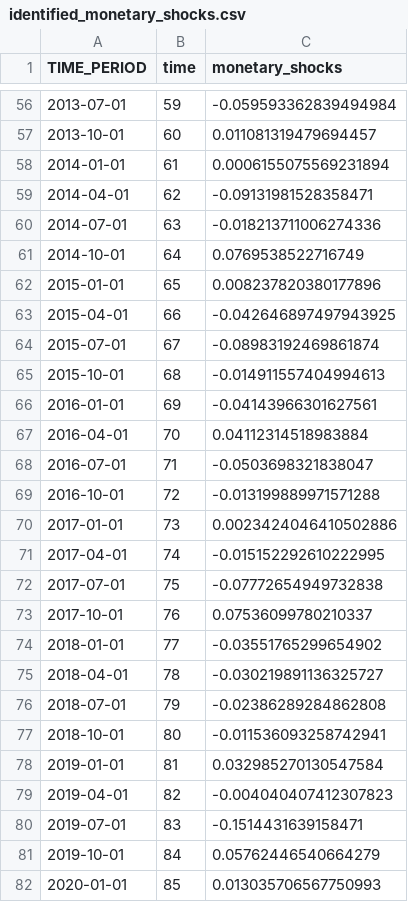
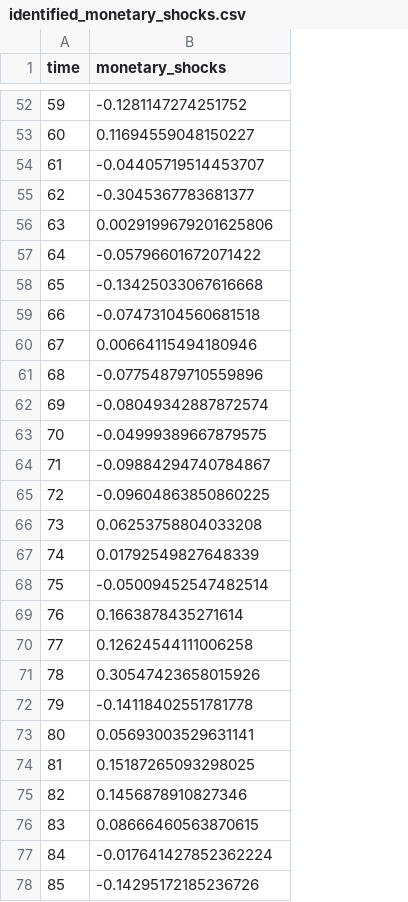
Before and after one commit to enriquealarcon01/Stat-App, a CSV file: identified_monetary_shocks.csv, drawn as a sheet; only a part is shown, gaps mark what is left out; removed rows and columns are numbered as before the commit, all else as after; the diff covers the shown part only; the diff names each change by its address in the sheet, - before the commit and + after, or states it on an @@ line.

```diff
--- a/identified_monetary_shocks.csv
+++ b/identified_monetary_shocks.csv
-column A (TIME_PERIOD), rows 56-82: 2013-07-01 | 2013-10-01 | 2014-01-01 | 2014-04-01 | 2014-07-01 | 2014-10-01 | 2015-01-01 | 2015-04-01 | 2015-07-01 | 2015-10-01 | 2016-01-01 | 2016-04-01 | 2016-07-01 | 2016-10-01 | 2017-01-01 | 2017-04-01 | 2017-07-01 | 2017-10-01 | 2018-01-01 | 2018-04-01 | 2018-07-01 | 2018-10-01 | 2019-01-01 | 2019-04-01 | 2019-07-01 | 2019-10-01 | 2020-01-01
-B52 (monetary_shocks): -0.059593362839494984
+B52 (monetary_shocks): -0.1281147274251752
-B53 (monetary_shocks): 0.011081319479694457
+B53 (monetary_shocks): 0.11694559048150227
-B54 (monetary_shocks): 0.0006155075569231894
+B54 (monetary_shocks): -0.04405719514453707
-B55 (monetary_shocks): -0.09131981528358471
+B55 (monetary_shocks): -0.3045367783681377
-B56 (monetary_shocks): -0.018213711006274336
+B56 (monetary_shocks): 0.0029199679201625806
-B57 (monetary_shocks): 0.0769538522716749
+B57 (monetary_shocks): -0.05796601672071422
-B58 (monetary_shocks): 0.008237820380177896
+B58 (monetary_shocks): -0.13425033067616668
-B59 (monetary_shocks): -0.042646897497943925
+B59 (monetary_shocks): -0.07473104560681518
-B60 (monetary_shocks): -0.08983192469861874
+B60 (monetary_shocks): 0.00664115494180946
-B61 (monetary_shocks): -0.014911557404994613
+B61 (monetary_shocks): -0.07754879710559896
-B62 (monetary_shocks): -0.04143966301627561
+B62 (monetary_shocks): -0.08049342887872574
-B63 (monetary_shocks): 0.04112314518983884
+B63 (monetary_shocks): -0.04999389667879575
-B64 (monetary_shocks): -0.0503698321838047
+B64 (monetary_shocks): -0.09884294740784867
-B65 (monetary_shocks): -0.013199889971571288
+B65 (monetary_shocks): -0.09604863850860225
-B66 (monetary_shocks): 0.0023424046410502886
+B66 (monetary_shocks): 0.06253758804033208
-B67 (monetary_shocks): -0.015152292610222995
+B67 (monetary_shocks): 0.01792549827648339
-B68 (monetary_shocks): -0.07772654949732838
+B68 (monetary_shocks): -0.05009452547482514
-B69 (monetary_shocks): 0.07536099780210337
+B69 (monetary_shocks): 0.1663878435271614
-B70 (monetary_shocks): -0.03551765299654902
+B70 (monetary_shocks): 0.12624544111006258
-B71 (monetary_shocks): -0.030219891136325727
+B71 (monetary_shocks): 0.30547423658015926
-B72 (monetary_shocks): -0.02386289284862808
+B72 (monetary_shocks): -0.14118402551781778
-B73 (monetary_shocks): -0.011536093258742941
+B73 (monetary_shocks): 0.05693003529631141
-B74 (monetary_shocks): 0.032985270130547584
+B74 (monetary_shocks): 0.15187265093298025
-B75 (monetary_shocks): -0.004040407412307823
+B75 (monetary_shocks): 0.1456878910827346
-B76 (monetary_shocks): -0.1514431639158471
+B76 (monetary_shocks): 0.08666460563870615
-B77 (monetary_shocks): 0.05762446540664279
+B77 (monetary_shocks): -0.017641427852362224
-B78 (monetary_shocks): 0.013035706567750993
+B78 (monetary_shocks): -0.14295172185236726
```
Also changed, not shown: 5 added rows, 4 removed rows and 69 edited cells elsewhere in this file, 2 other files.
